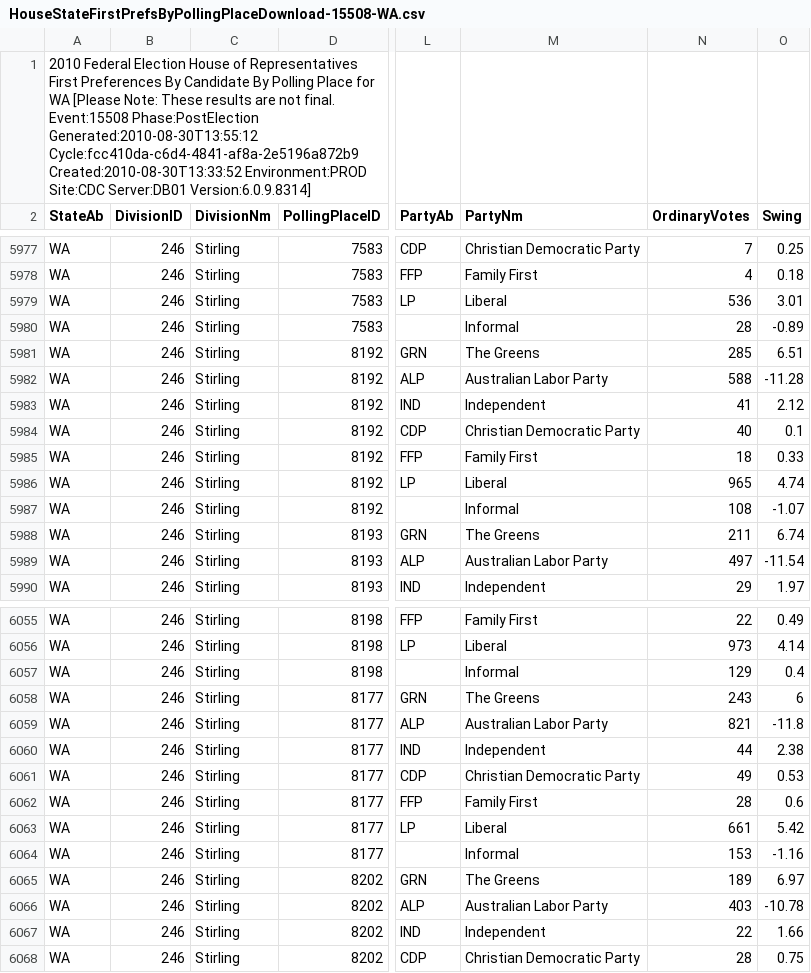
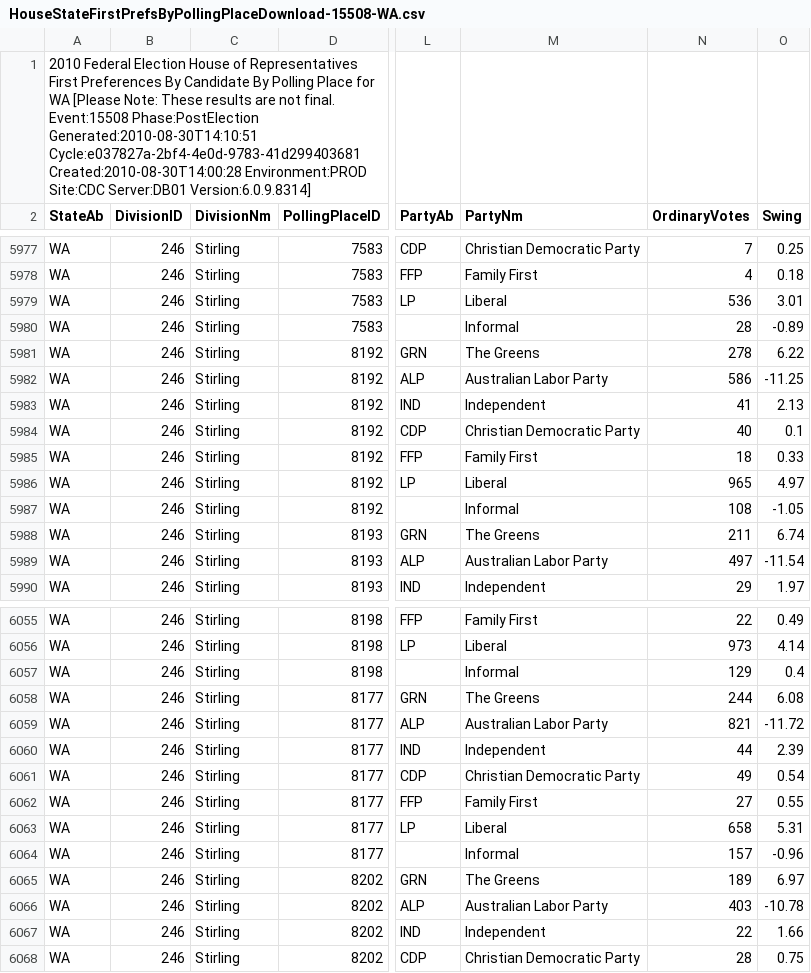
Before and after one commit to d1b/AustralianFederalElection2010CSV, a CSV file: HouseStateFirstPrefsByPollingPlaceDownload-15508-WA.csv, drawn as a sheet; only a part is shown, gaps mark what is left out; the diff names each change by its address in the sheet, - before the commit and + after, or states it on an @@ line.

```diff
--- a/HouseStateFirstPrefsByPollingPlaceDownload-15508-WA.csv
+++ b/HouseStateFirstPrefsByPollingPlaceDownload-15508-WA.csv
-A1 (StateAb): …Event:15508 Phase:PostElection Generated:2010-08-30T13:55:12 Cycle:fcc410da-c6d4-4841-af8a-2e5196a872b9 Created:2010-08-30T13:33:52 Environment:PROD Site:CDC…
+A1 (StateAb): …Event:15508 Phase:PostElection Generated:2010-08-30T14:10:51 Cycle:e037827a-2bf4-4e0d-9783-41d299403681 Created:2010-08-30T14:00:28 Environment:PROD Site:CDC…
-N5981 (OrdinaryVotes): 285
+N5981 (OrdinaryVotes): 278
-O5981 (Swing): 6.51
+O5981 (Swing): 6.22
-N5982 (OrdinaryVotes): 588
+N5982 (OrdinaryVotes): 586
-O5982 (Swing): -11.28
+O5982 (Swing): -11.25
-O5983 (Swing): 2.12
+O5983 (Swing): 2.13
-O5986 (Swing): 4.74
+O5986 (Swing): 4.97
-O5987 (Swing): -1.07
+O5987 (Swing): -1.05
-N6058 (OrdinaryVotes): 243
+N6058 (OrdinaryVotes): 244
-O6058 (Swing): 6
+O6058 (Swing): 6.08
-O6059 (Swing): -11.8
+O6059 (Swing): -11.72
-O6060 (Swing): 2.38
+O6060 (Swing): 2.39
-O6061 (Swing): 0.53
+O6061 (Swing): 0.54
-N6062 (OrdinaryVotes): 28
+N6062 (OrdinaryVotes): 27
-O6062 (Swing): 0.6
+O6062 (Swing): 0.55
-N6063 (OrdinaryVotes): 661
+N6063 (OrdinaryVotes): 658
-O6063 (Swing): 5.42
+O6063 (Swing): 5.31
-N6064 (OrdinaryVotes): 153
+N6064 (OrdinaryVotes): 157
-O6064 (Swing): -1.16
+O6064 (Swing): -0.96
```
Also changed, not shown: HouseFirstPrefsByCandidateByVoteTypeDownload-15508.csv, HouseTcpByCandidateByVoteTypeDownload-15508.csv, 53 other files.
